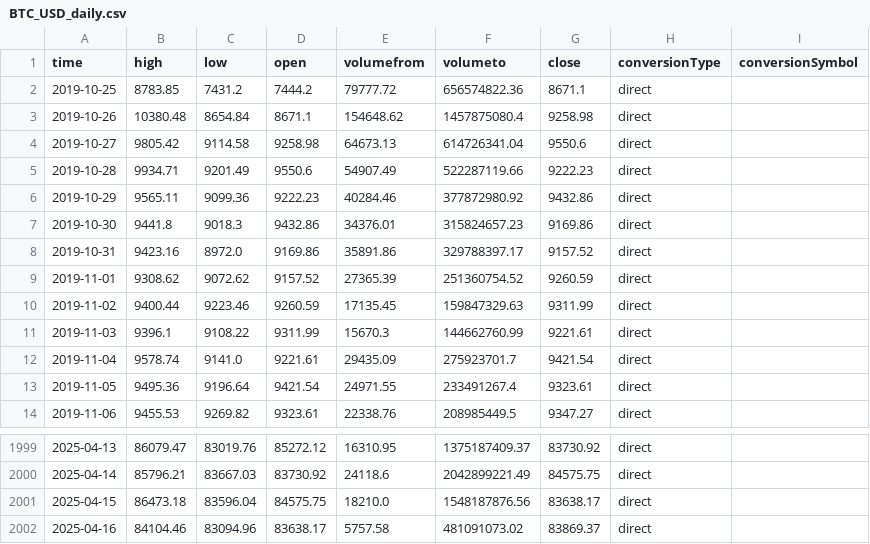
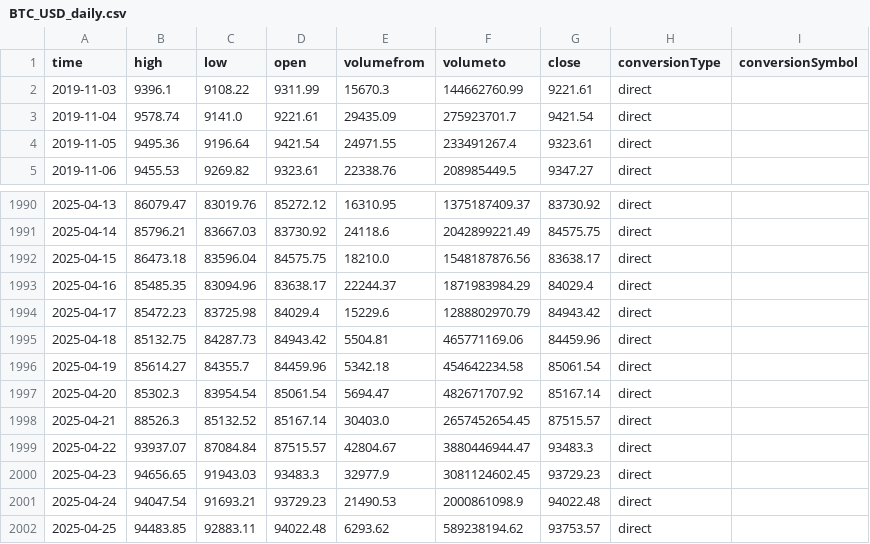
Before and after one commit to ankitg-02/CryptoCurrency-Analysis, a CSV file: data/BTC_USD_daily.csv, drawn as a sheet; only a part is shown, gaps mark what is left out.

```diff
--- a/data/BTC_USD_daily.csv
+++ b/data/BTC_USD_daily.csv
@@ -1,11 +1,2 @@
 time,high,low,open,volumefrom,volumeto,close,conversionType,conversionSymbol
-2019-10-25,8783.85,7431.2,7444.2,79777.72,656574822.36,8671.1,direct,
-2019-10-26,10380.48,8654.84,8671.1,154648.62,1457875080.4,9258.98,direct,
-2019-10-27,9805.42,9114.58,9258.98,64673.13,614726341.04,9550.6,direct,
-2019-10-28,9934.71,9201.49,9550.6,54907.49,522287119.66,9222.23,direct,
-2019-10-29,9565.11,9099.36,9222.23,40284.46,377872980.92,9432.86,direct,
-2019-10-30,9441.8,9018.3,9432.86,34376.01,315824657.23,9169.86,direct,
-2019-10-31,9423.16,8972.0,9169.86,35891.86,329788397.17,9157.52,direct,
-2019-11-01,9308.62,9072.62,9157.52,27365.39,251360754.52,9260.59,direct,
-2019-11-02,9400.44,9223.46,9260.59,17135.45,159847329.63,9311.99,direct,
 2019-11-03,9396.1,9108.22,9311.99,15670.3,144662760.99,9221.61,direct,
@@ -2001,2 +1992,11 @@ time,high,low,open,volumefrom,volumeto,close,conversionType,conversionSymbol
 2025-04-15,86473.18,83596.04,84575.75,18210.0,1548187876.56,83638.17,direct,
-2025-04-16,84104.46,83094.96,83638.17,5757.58,481091073.02,83869.37,direct,
+2025-04-16,85485.35,83094.96,83638.17,22244.37,1871983984.29,84029.4,direct,
+2025-04-17,85472.23,83725.98,84029.4,15229.6,1288802970.79,84943.42,direct,
+2025-04-18,85132.75,84287.73,84943.42,5504.81,465771169.06,84459.96,direct,
+2025-04-19,85614.27,84355.7,84459.96,5342.18,454642234.58,85061.54,direct,
+2025-04-20,85302.3,83954.54,85061.54,5694.47,482671707.92,85167.14,direct,
+2025-04-21,88526.3,85132.52,85167.14,30403.0,2657452654.45,87515.57,direct,
+2025-04-22,93937.07,87084.84,87515.57,42804.67,3880446944.47,93483.3,direct,
+2025-04-23,94656.65,91943.03,93483.3,32977.9,3081124602.45,93729.23,direct,
+2025-04-24,94047.54,91693.21,93729.23,21490.53,2000861098.9,94022.48,direct,
+2025-04-25,94483.85,92883.11,94022.48,6293.62,589238194.62,93753.57,direct,
```
Also changed, not shown: 3 other files.
